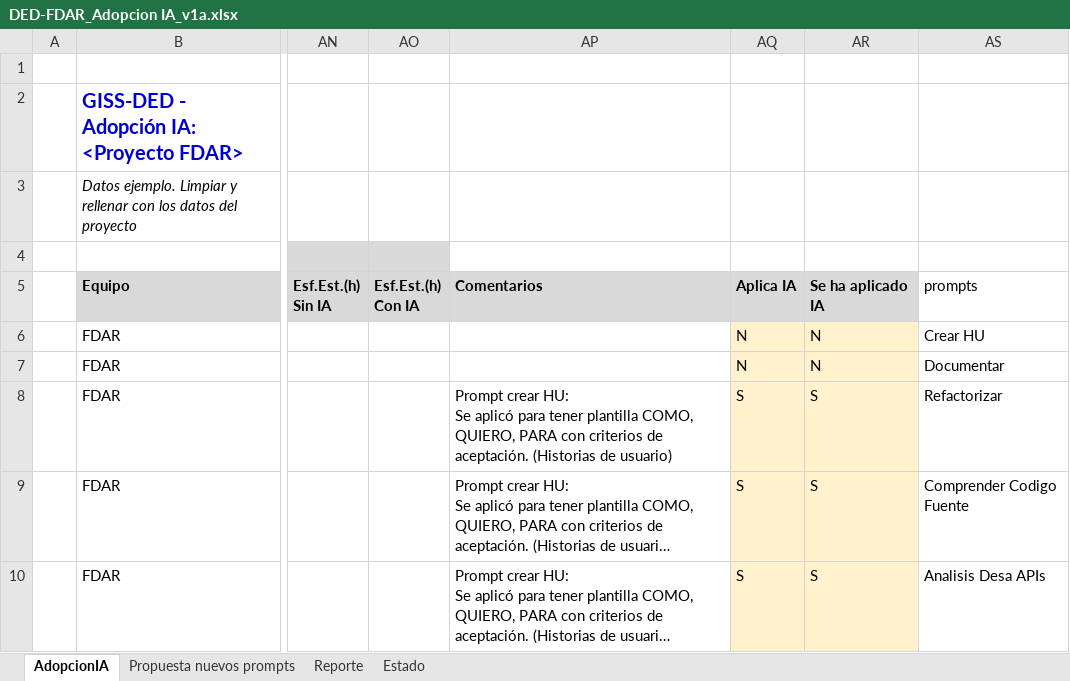
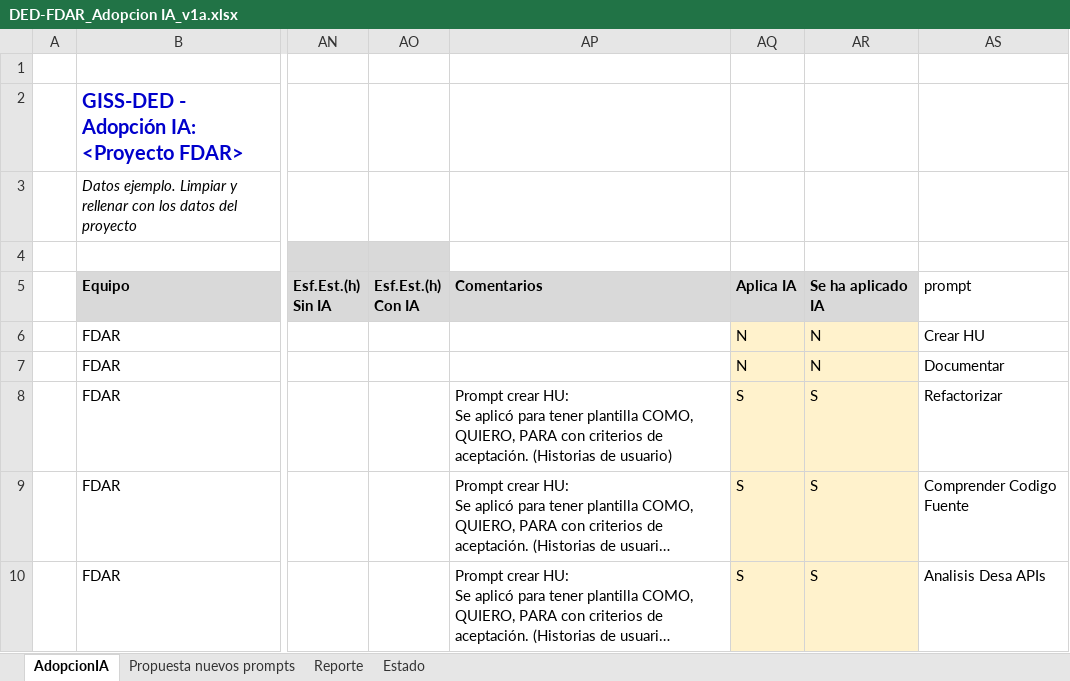
Before and after one commit to bjabinn/estimacionIA_jdk21, an Excel workbook: script_master_data/ficherosExcelOrigen/DED-FDAR_Adopcion IA_v1a.xlsx, sheet AdopcionIA, drawn as a sheet; only a part is shown, gaps mark what is left out; long unchanged cells end in …; values as stored, in another font and other column widths than the file's, no borders; conditional formats not drawn; the diff names each change by its address in the sheet, - before the commit and + after, or states it on an @@ line.

Commit message:
actualizacion script, fallan prompts

```diff
--- a/script_master_data/ficherosExcelOrigen/DED-FDAR_Adopcion IA_v1a.xlsx (sheet AdopcionIA)
+++ b/script_master_data/ficherosExcelOrigen/DED-FDAR_Adopcion IA_v1a.xlsx (sheet AdopcionIA)
-AS5: prompts
+AS5: prompt
```
Also changed, not shown: script_master_data/ficherosExcelOrigen/DED-EVsCaching_Adopcion IA_v1a.xlsx, script_master_data/ficherosExcelOrigen/DED-NAUF_Adopcion IA_v1a.xlsx, 5 other files.
